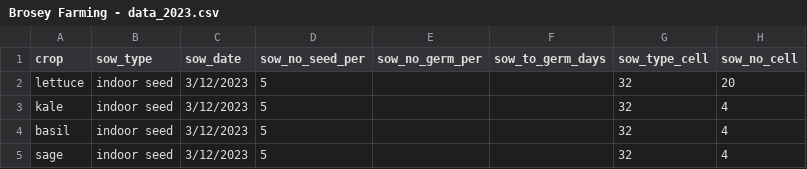
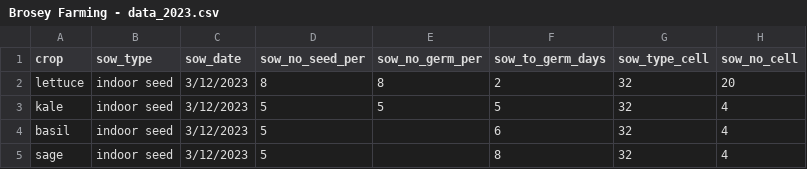
Before and after one commit to sbmorgan/The-Brosey-Farm, a CSV file: analytics/BFRproj/Brosey Farming - data_2023.csv, drawn as a sheet; only a part is shown; the diff names each change by its address in the sheet, - before the commit and + after, or states it on an @@ line.

Commit message:
updates to 2023 data and R script

```diff
--- a/analytics/BFRproj/Brosey Farming - data_2023.csv
+++ b/analytics/BFRproj/Brosey Farming - data_2023.csv
-D2 (sow_no_seed_per): 5
+D2 (sow_no_seed_per): 8
-E2 (sow_no_germ_per): (empty)
+E2 (sow_no_germ_per): 8
-F2 (sow_to_germ_days): (empty)
+F2 (sow_to_germ_days): 2
-E3 (sow_no_germ_per): (empty)
+E3 (sow_no_germ_per): 5
-F3 (sow_to_germ_days): (empty)
+F3 (sow_to_germ_days): 5
-F4 (sow_to_germ_days): (empty)
+F4 (sow_to_germ_days): 6
-F5 (sow_to_germ_days): (empty)
+F5 (sow_to_germ_days): 8
```
Also changed, not shown: 1 other file.
